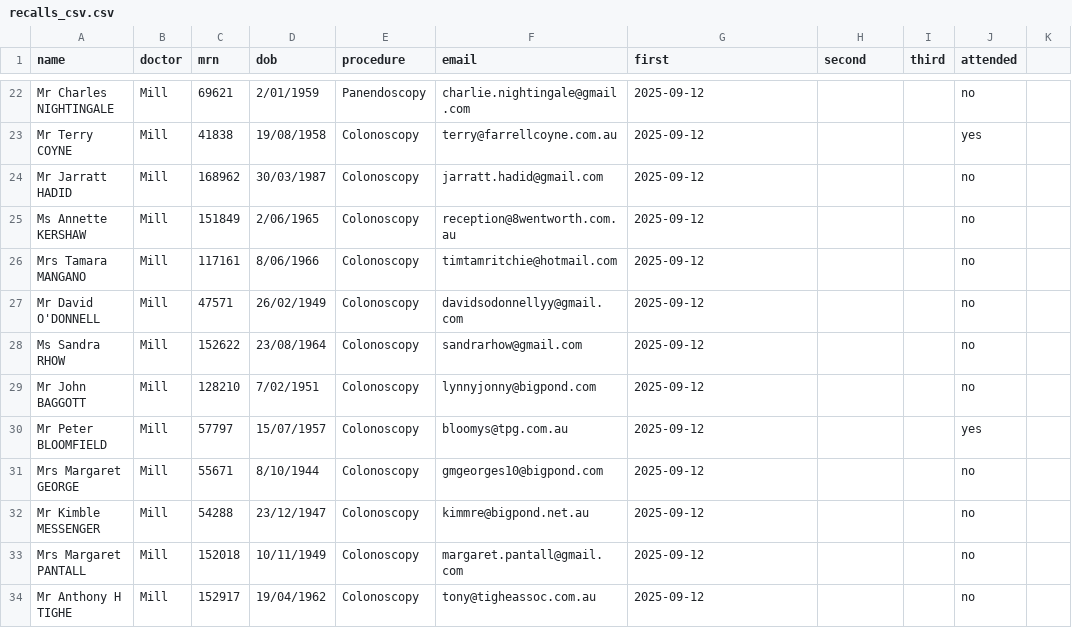
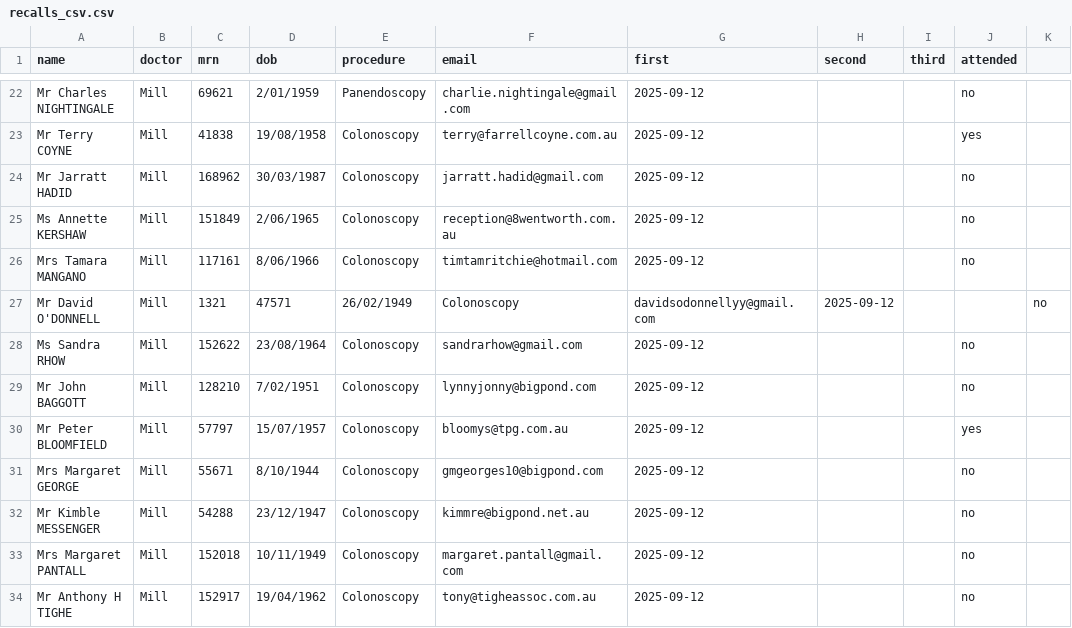
Before and after one commit to varnell-holdings/recalls, a CSV file: recalls_csv.csv, drawn as a sheet; only a part is shown, gaps mark what is left out.

Commit message:
Update VICARS line 140 recalls_csv.csv

```diff
--- a/recalls_csv.csv
+++ b/recalls_csv.csv
@@ -26,3 +26,3 @@ Ms Annette KERSHAW,Mill,151849,2/06/1965,Colonoscopy,reception@8wentworth.com.au
 Mrs Tamara MANGANO,Mill,117161,8/06/1966,Colonoscopy,timtamritchie@hotmail.com,2025-09-12,,,no
-Mr David O'DONNELL,Mill,47571,26/02/1949,Colonoscopy,davidsodonnellyy@gmail.com,2025-09-12,,,no
+Mr David O'DONNELL,Mill,1321,47571,26/02/1949,Colonoscopy,davidsodonnellyy@gmail.com,2025-09-12,,,no
 Ms Sandra RHOW,Mill,152622,23/08/1964,Colonoscopy,sandrarhow@gmail.com,2025-09-12,,,no
```
